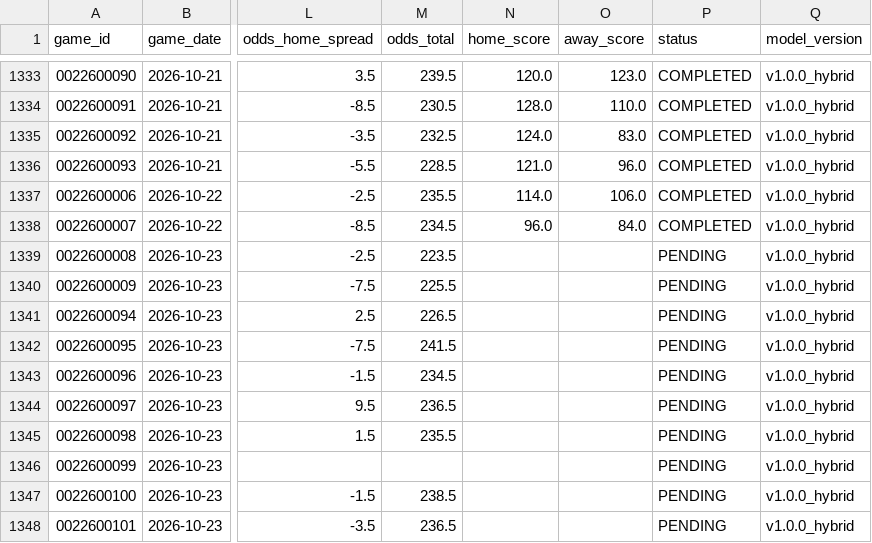
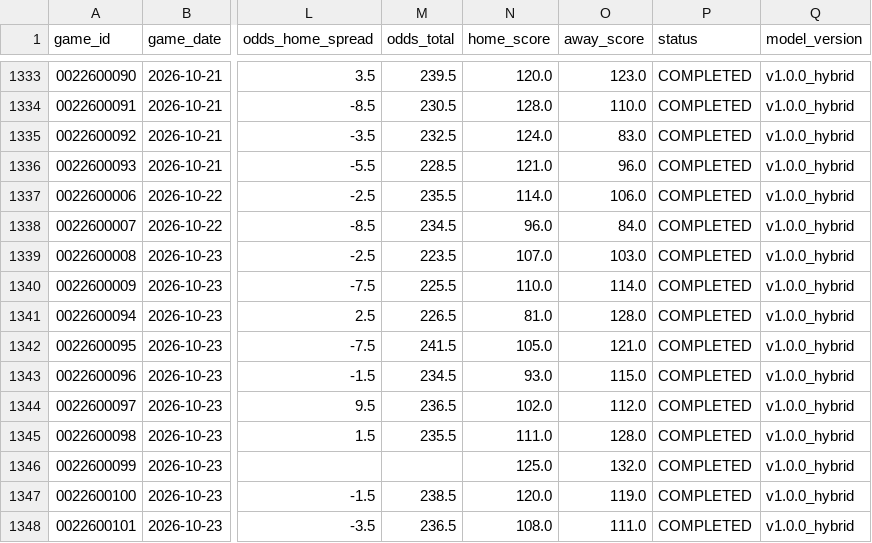
Before and after one commit to jnish23/nba-model-hybrid, a CSV file: predictions_log.csv, drawn as a sheet; only a part is shown, gaps mark what is left out; the diff covers the shown part only; the diff names each change by its address in the sheet, - before the commit and + after, or states it on an @@ line.

Commit message:
Update dashboard data through 2026-10-24 (1357 rows)

```diff
--- a/predictions_log.csv
+++ b/predictions_log.csv
-N1339 (home_score): (empty)
+N1339 (home_score): 107.0
-O1339 (away_score): (empty)
+O1339 (away_score): 103.0
-P1339:P1348 (status): PENDING
+P1339:P1348 (status): COMPLETED
-N1340 (home_score): (empty)
+N1340 (home_score): 110.0
-O1340 (away_score): (empty)
+O1340 (away_score): 114.0
-N1341 (home_score): (empty)
+N1341 (home_score): 81.0
-O1341 (away_score): (empty)
+O1341 (away_score): 128.0
-N1342 (home_score): (empty)
+N1342 (home_score): 105.0
-O1342 (away_score): (empty)
+O1342 (away_score): 121.0
-N1343 (home_score): (empty)
+N1343 (home_score): 93.0
-O1343 (away_score): (empty)
+O1343 (away_score): 115.0
-N1344 (home_score): (empty)
+N1344 (home_score): 102.0
-O1344 (away_score): (empty)
+O1344 (away_score): 112.0
-N1345 (home_score): (empty)
+N1345 (home_score): 111.0
-O1345 (away_score): (empty)
+O1345 (away_score): 128.0
-N1346 (home_score): (empty)
+N1346 (home_score): 125.0
-O1346 (away_score): (empty)
+O1346 (away_score): 132.0
-N1347 (home_score): (empty)
+N1347 (home_score): 120.0
-O1347 (away_score): (empty)
+O1347 (away_score): 119.0
-N1348 (home_score): (empty)
+N1348 (home_score): 108.0
-O1348 (away_score): (empty)
+O1348 (away_score): 111.0
```
Also changed, not shown: 8 added rows and 6 edited cells elsewhere in this file, 4 other files.
